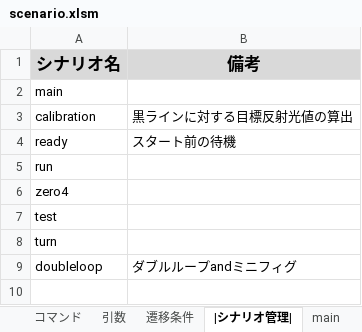
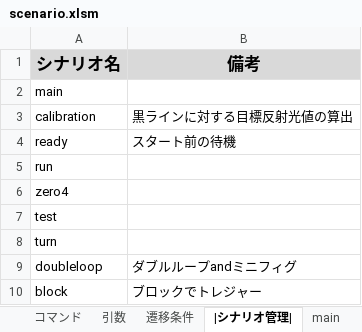
Before and after one commit to Black2856/etrobo2023, an Excel workbook: util/scenario/scenario.xlsm, sheet |シナリオ管理|, drawn as a sheet; values as stored, in another font and other column widths than the file's, no borders; charts and pictures not drawn; the diff names each change by its address in the sheet, - before the commit and + after, or states it on an @@ line.

```diff
--- a/util/scenario/scenario.xlsm (sheet |シナリオ管理|)
+++ b/util/scenario/scenario.xlsm (sheet |シナリオ管理|)
+row 10: block | ブロックでトレジャー
```
Also changed, not shown: other sheet tabs, 2 other files.
